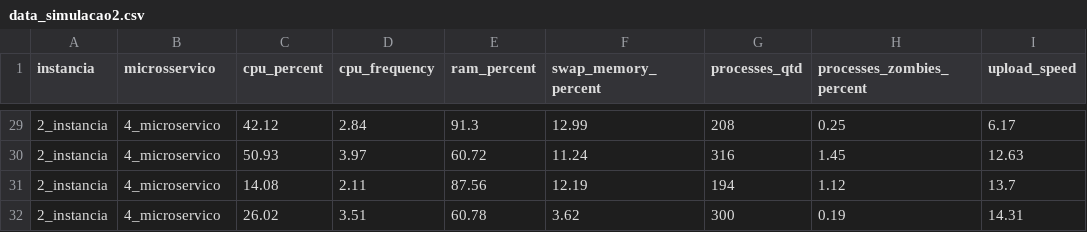
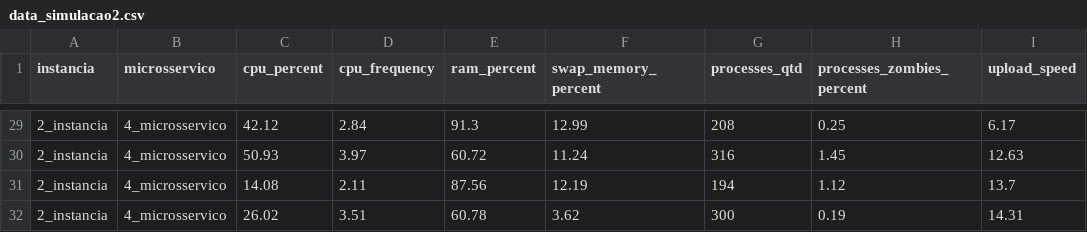
Before and after one commit to microhub-project/File-analysis, a CSV file: data_simulacao2.csv, drawn as a sheet; only a part is shown, gaps mark what is left out; the diff covers the shown part only; the diff names each change by its address in the sheet, - before the commit and + after, or states it on an @@ line.

```diff
--- a/data_simulacao2.csv
+++ b/data_simulacao2.csv
-B29:B32 (microsservico): 4_microservico
+B29:B32 (microsservico): 4_microsservico
```
Also changed, not shown: 27 edited cells elsewhere in this file.
